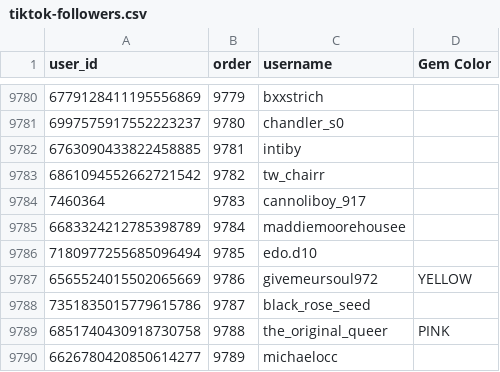
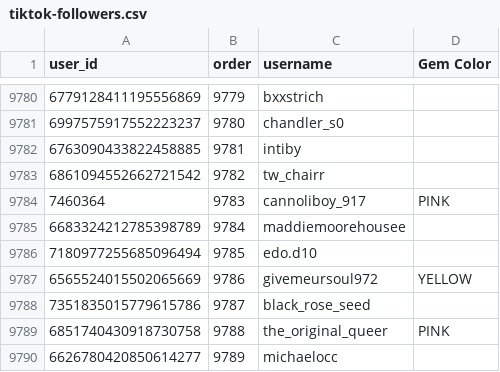
Before and after one commit to dvdaines/year-unplugged-dashboard, a CSV file: data/tiktok-followers.csv, drawn as a sheet; only a part is shown, gaps mark what is left out.

Commit message:
update gems

```diff
--- a/data/tiktok-followers.csv
+++ b/data/tiktok-followers.csv
@@ -9783,3 +9783,3 @@ user_id,order,username,Gem Color
 6861094552662721542,9782,tw_chairr,
-7460364,9783,cannoliboy_917,
+7460364,9783,cannoliboy_917,PINK
 6683324212785398789,9784,maddiemoorehousee,
```
